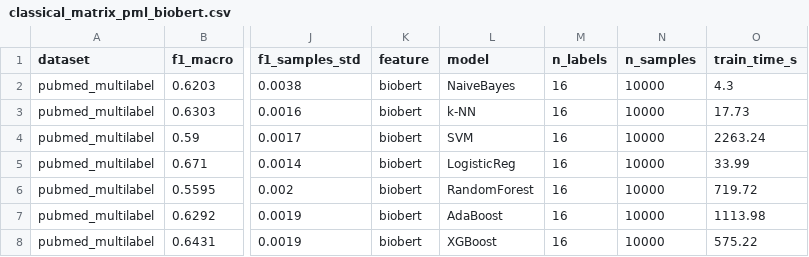
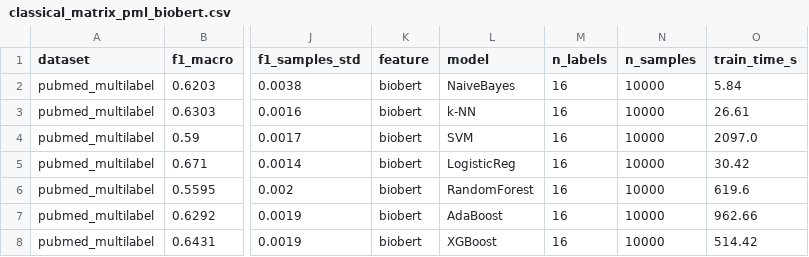
Before and after one commit to zf-li23/pubmed-spatial-tracker, a CSV file: experiments/001_classical_matrix/results/classical_matrix_pml_biobert.csv, drawn as a sheet; only a part is shown, gaps mark what is left out; the diff names each change by its address in the sheet, - before the commit and + after, or states it on an @@ line.

```diff
--- a/experiments/001_classical_matrix/results/classical_matrix_pml_biobert.csv
+++ b/experiments/001_classical_matrix/results/classical_matrix_pml_biobert.csv
-O2 (train_time_s): 4.3
+O2 (train_time_s): 5.84
-O3 (train_time_s): 17.73
+O3 (train_time_s): 26.61
-O4 (train_time_s): 2263.24
+O4 (train_time_s): 2097.0
-O5 (train_time_s): 33.99
+O5 (train_time_s): 30.42
-O6 (train_time_s): 719.72
+O6 (train_time_s): 619.6
-O7 (train_time_s): 1113.98
+O7 (train_time_s): 962.66
-O8 (train_time_s): 575.22
+O8 (train_time_s): 514.42
```
Also changed, not shown: experiments/001_classical_matrix/results/classical_matrix.csv, experiments/001_classical_matrix/results/classical_matrix_ohsumed_biobert.csv, 32 other files.
